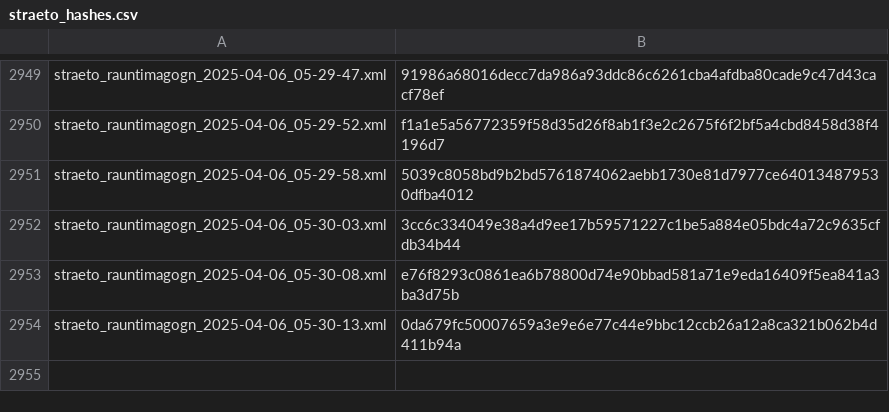
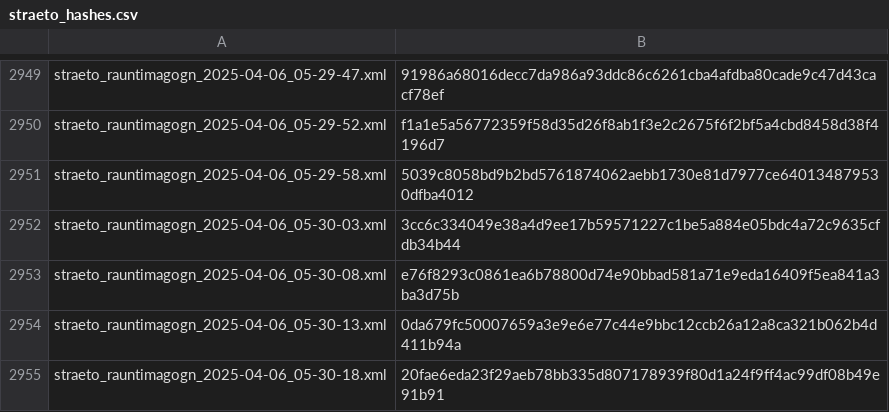
Before and after one commit to odinndagur/straeto_rauntimagogn_hashes, a CSV file: straeto_hashes.csv, drawn as a sheet; only a part is shown, gaps mark what is left out; the diff names each change by its address in the sheet, - before the commit and + after, or states it on an @@ line.

Commit message:
Log hash for straeto_rauntimagogn_2025-04-06_05-30-18.xml

```diff
--- a/straeto_hashes.csv
+++ b/straeto_hashes.csv
+row 2955: straeto_rauntimagogn_2025-04-06_05-30-18.xml | 20fae6eda23f29aeb78bb335d807178939f80d1a24f9ff4ac99df08b49e91b91
```
